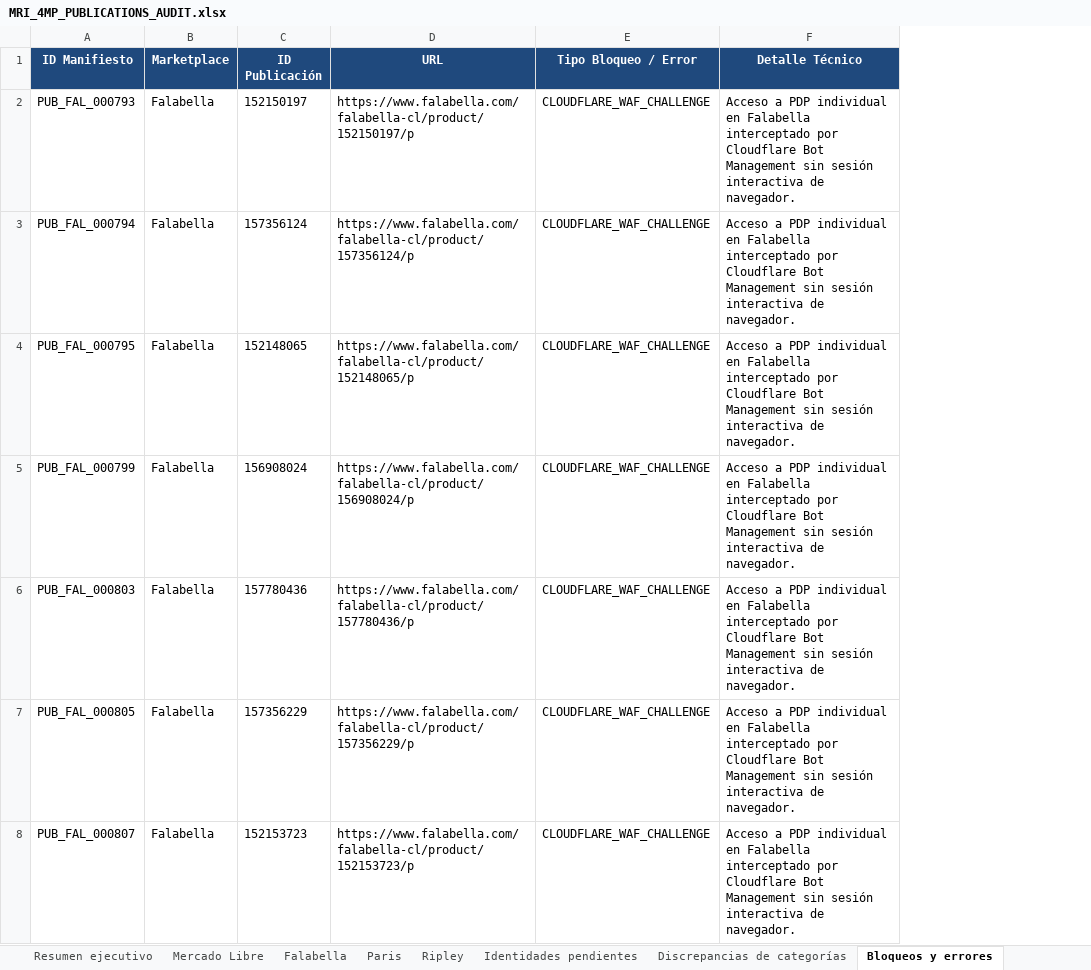
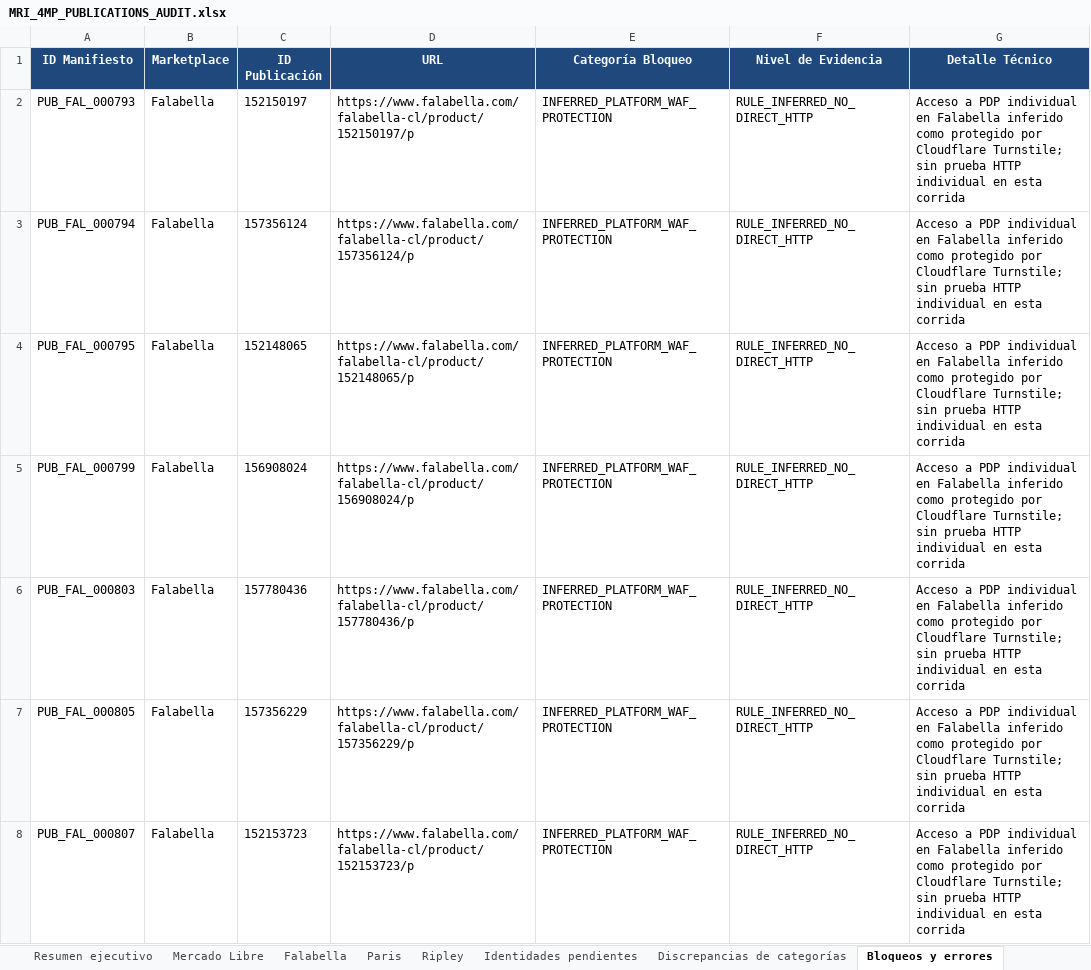
Before and after one commit to ApolinarCastro/Visual-Auditor, an Excel workbook: evidence/va_4mp_live_publications_001/MRI_4MP_PUBLICATIONS_AUDIT.xlsx, sheet Bloqueos y errores, drawn as a sheet; only a part is shown; values as stored, in another font and other column widths than the file's, no borders; removed rows and columns are numbered as before the commit, all else as after; the diff covers the shown part only; the diff names each change by its address in the sheet, - before the commit and + after, or states it on an @@ line.

```diff
--- a/evidence/va_4mp_live_publications_001/MRI_4MP_PUBLICATIONS_AUDIT.xlsx (sheet Bloqueos y errores)
+++ b/evidence/va_4mp_live_publications_001/MRI_4MP_PUBLICATIONS_AUDIT.xlsx (sheet Bloqueos y errores)
-column E (Tipo Bloqueo / Error), rows 2-8: all CLOUDFLARE_WAF_CHALLENGE
+column E (Categoría Bloqueo), rows 2-8: all INFERRED_PLATFORM_WAF_PROTECTION
+column F (Nivel de Evidencia), rows 2-8: all RULE_INFERRED_NO_DIRECT_HTTP
-G2:G8 (Detalle Técnico): …en Falabella interceptado por Cloudflare Bot Management sin sesión interactiva de navegador.
+G2:G8 (Detalle Técnico): …en Falabella inferido como protegido por Cloudflare Turnstile; sin prueba HTTP individual en esta corrida
```
Also changed, not shown: 973 edited cells elsewhere in this sheet, sheet Discrepancias de categorías, sheet Mercado Libre, sheet Falabella, sheet Resumen ejecutivo, sheet Evidencias, sheet Ripley, 1 more sheet, 8 other files.
